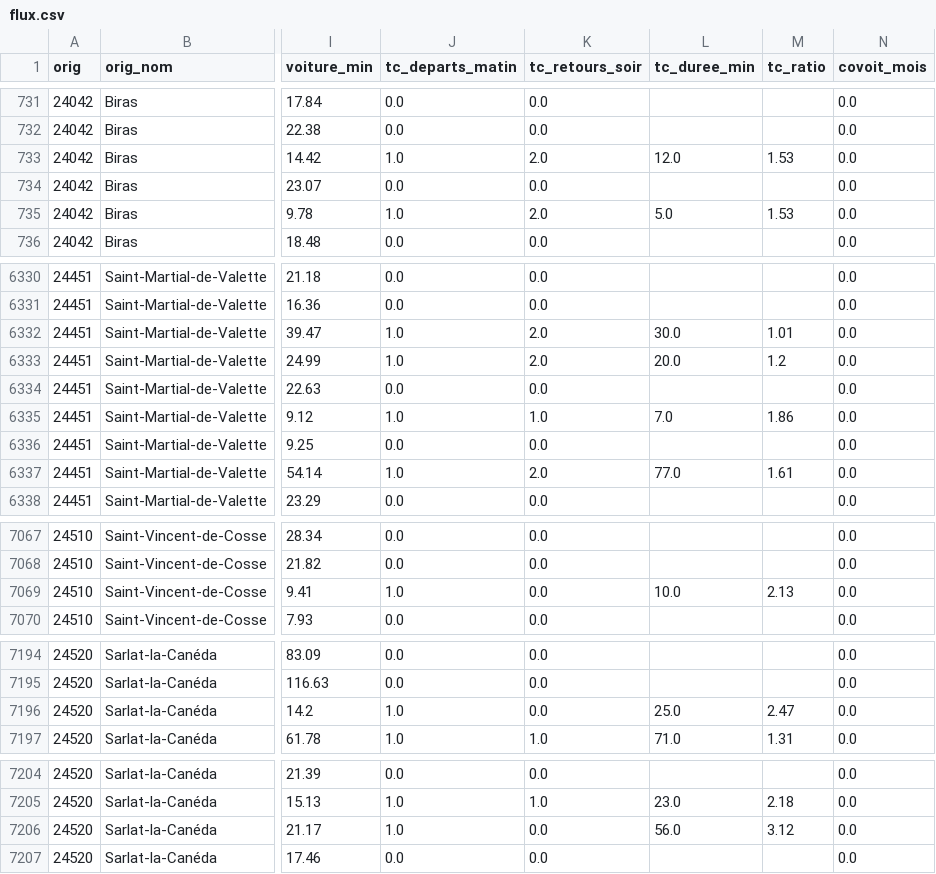
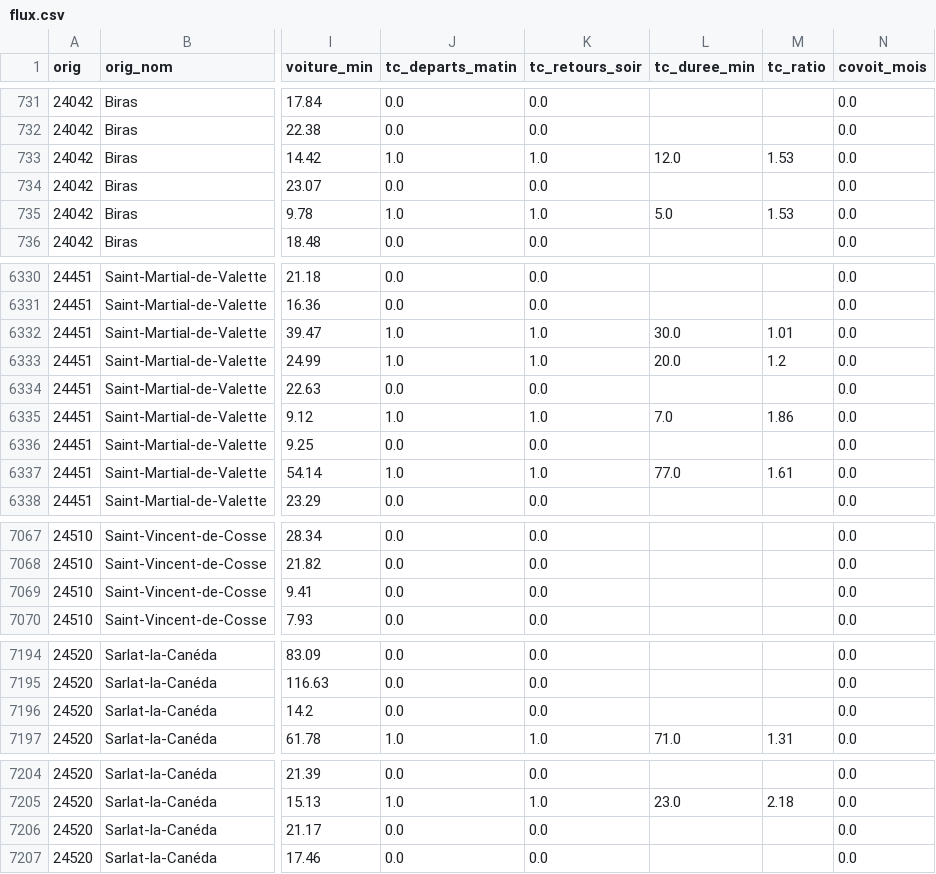
Before and after one commit to GabrielPlassat/carte-dependance-auto, a CSV file: data/flux.csv, drawn as a sheet; only a part is shown, gaps mark what is left out; the diff covers the shown part only; the diff names each change by its address in the sheet, - before the commit and + after, or states it on an @@ line.

```diff
--- a/data/flux.csv
+++ b/data/flux.csv
-K733 (tc_retours_soir): 2.0
+K733 (tc_retours_soir): 1.0
-K735 (tc_retours_soir): 2.0
+K735 (tc_retours_soir): 1.0
-K6332:K6333 (tc_retours_soir): 2.0
+K6332:K6333 (tc_retours_soir): 1.0
-K6337 (tc_retours_soir): 2.0
+K6337 (tc_retours_soir): 1.0
-J7069 (tc_departs_matin): 1.0
+J7069 (tc_departs_matin): 0.0
-L7069 (tc_duree_min): 10.0
+L7069 (tc_duree_min): (empty)
-M7069 (tc_ratio): 2.13
+M7069 (tc_ratio): (empty)
-J7196 (tc_departs_matin): 1.0
+J7196 (tc_departs_matin): 0.0
-L7196 (tc_duree_min): 25.0
+L7196 (tc_duree_min): (empty)
-M7196 (tc_ratio): 2.47
+M7196 (tc_ratio): (empty)
-J7206 (tc_departs_matin): 1.0
+J7206 (tc_departs_matin): 0.0
-L7206 (tc_duree_min): 56.0
+L7206 (tc_duree_min): (empty)
-M7206 (tc_ratio): 3.12
+M7206 (tc_ratio): (empty)
```
Also changed, not shown: 87 edited cells elsewhere in this file, 3 other files.
